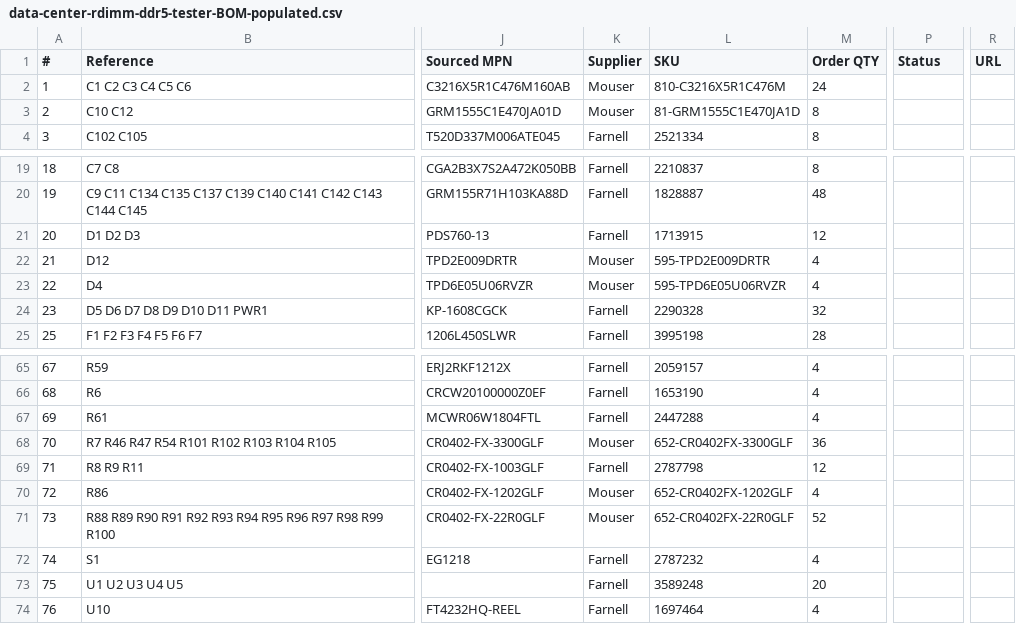
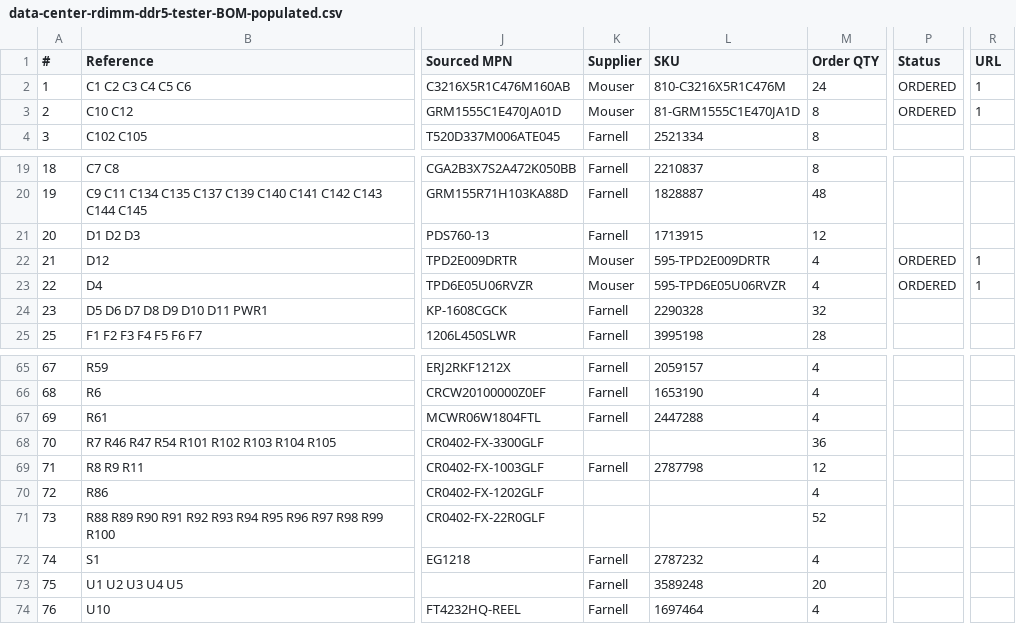
Before and after one commit to antmicro/rdimm-ddr5-tester, a CSV file: doc/data-center-rdimm-ddr5-tester-BOM-populated.csv, drawn as a sheet; only a part is shown, gaps mark what is left out; the diff covers the shown part only; the diff names each change by its address in the sheet, - before the commit and + after, or states it on an @@ line.

Commit message:
Add info about Mouser sourcing

```diff
--- a/doc/data-center-rdimm-ddr5-tester-BOM-populated.csv
+++ b/doc/data-center-rdimm-ddr5-tester-BOM-populated.csv
-P2:P3 (Status): (empty)
+P2:P3 (Status): ORDERED
-R2:R3 (URL): (empty)
+R2:R3 (URL): 1
-P22:P23 (Status): (empty)
+P22:P23 (Status): ORDERED
-R22:R23 (URL): (empty)
+R22:R23 (URL): 1
-K68 (Supplier): Mouser
+K68 (Supplier): (empty)
-L68 (SKU): 652-CR0402FX-3300GLF
+L68 (SKU): (empty)
-K70:K71 (Supplier): Mouser
+K70:K71 (Supplier): (empty)
-L70 (SKU): 652-CR0402FX-1202GLF
+L70 (SKU): (empty)
-L71 (SKU): 652-CR0402FX-22R0GLF
+L71 (SKU): (empty)
```
Also changed, not shown: 52 edited cells elsewhere in this file.
